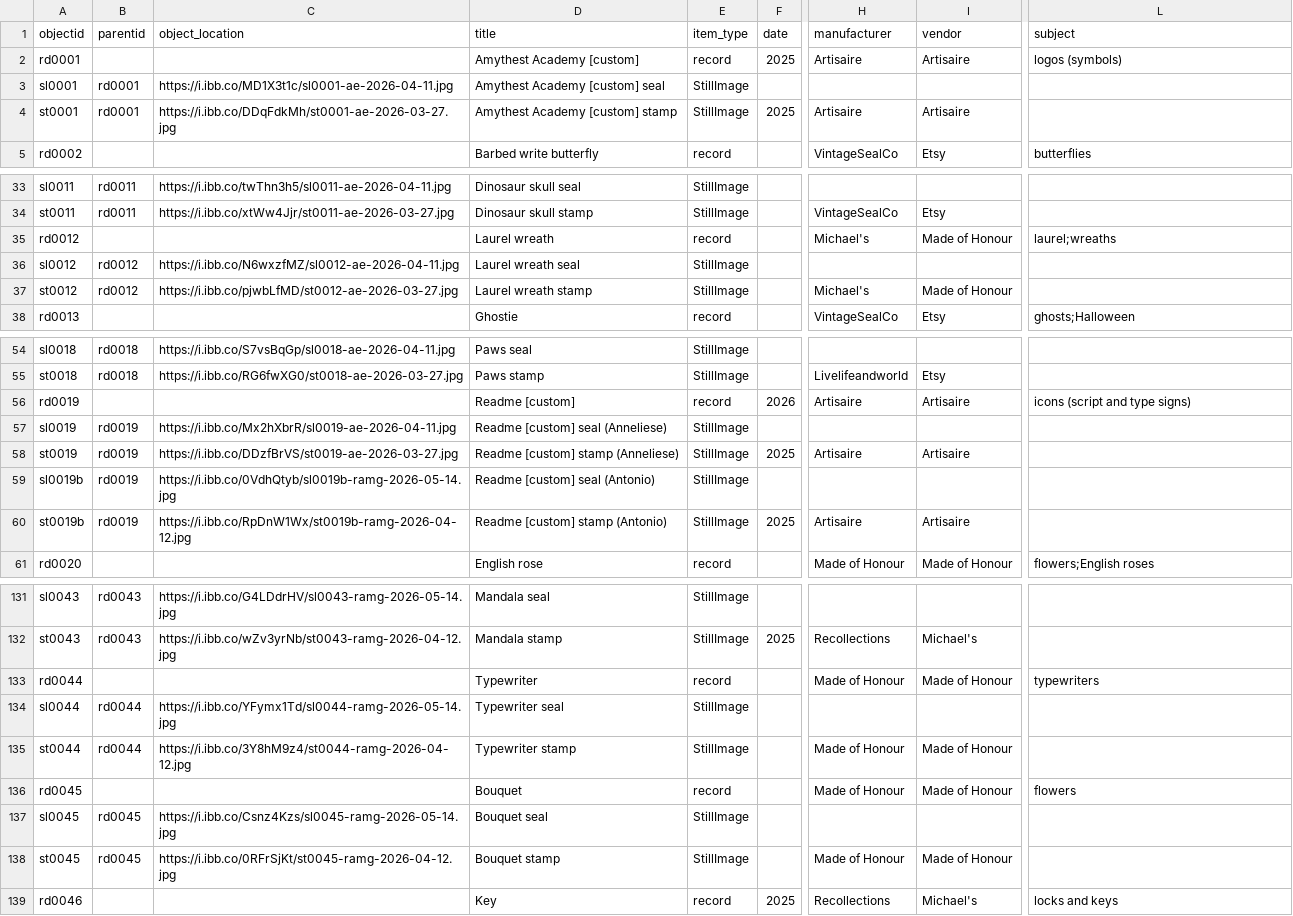
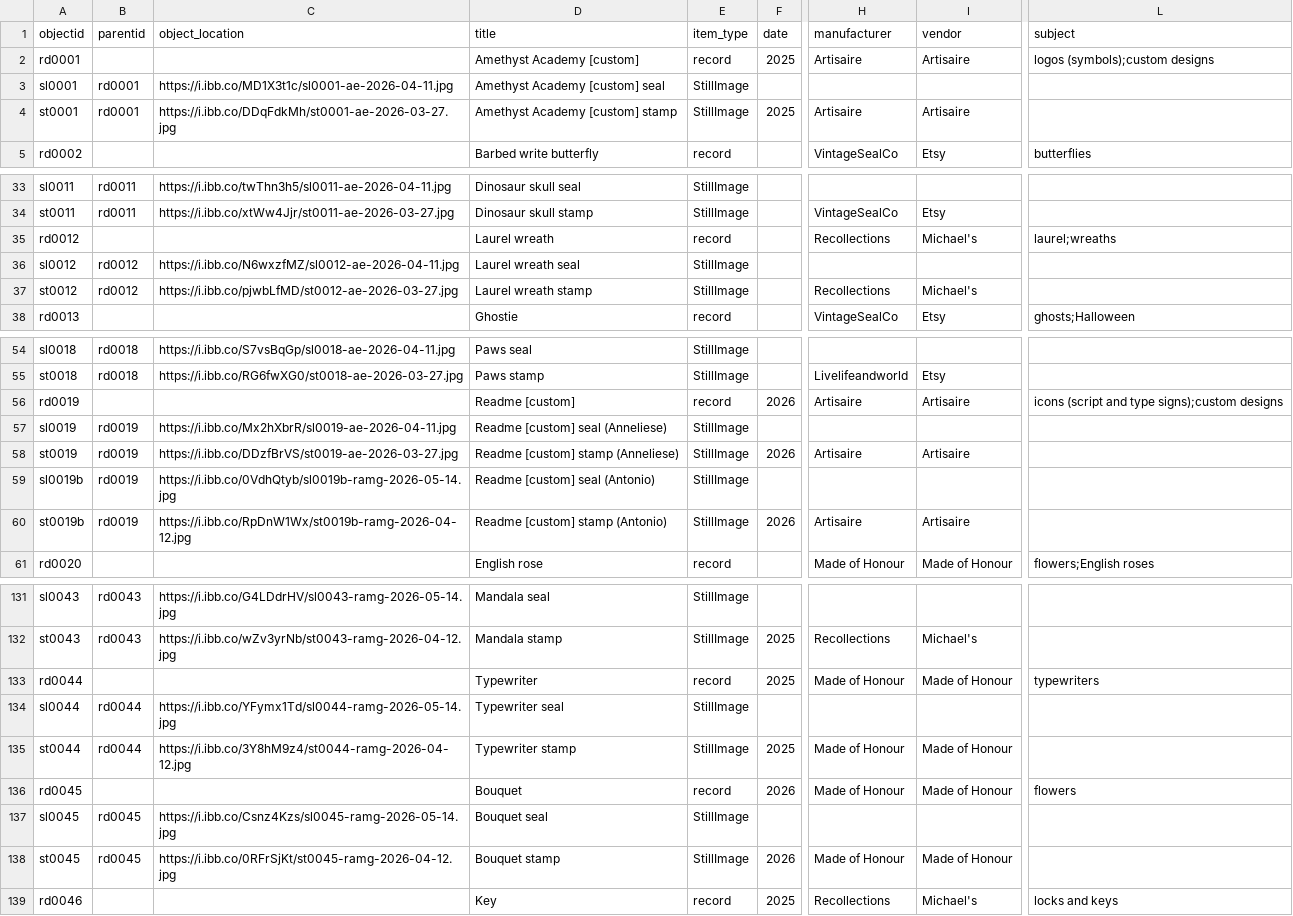
Before and after one commit to r-antoniomg/shared-crafting-inventory, a CSV file: _data/shared_crafting_inventory_v01.csv, drawn as a sheet; only a part is shown, gaps mark what is left out; the diff covers the shown part only; the diff names each change by its address in the sheet, - before the commit and + after, or states it on an @@ line.

Commit message:
Update shared_crafting_inventory_v01.csv
Update metadata fields.

```diff
--- a/_data/shared_crafting_inventory_v01.csv
+++ b/_data/shared_crafting_inventory_v01.csv
-D2 (title): Amythest Academy [custom]
+D2 (title): Amethyst Academy [custom]
-L2 (subject): logos (symbols)
+L2 (subject): logos (symbols);custom designs
-D3 (title): Amythest Academy [custom] seal
+D3 (title): Amethyst Academy [custom] seal
-D4 (title): Amythest Academy [custom] stamp
+D4 (title): Amethyst Academy [custom] stamp
-H35 (manufacturer): Michael's
+H35 (manufacturer): Recollections
-I35 (vendor): Made of Honour
+I35 (vendor): Michael's
-H37 (manufacturer): Michael's
+H37 (manufacturer): Recollections
-I37 (vendor): Made of Honour
+I37 (vendor): Michael's
-L56 (subject): icons (script and type signs)
+L56 (subject): icons (script and type signs);custom designs
-F58 (date): 2025
+F58 (date): 2026
-F60 (date): 2025
+F60 (date): 2026
-F133 (date): (empty)
+F133 (date): 2025
-F135 (date): (empty)
+F135 (date): 2025
-F136 (date): (empty)
+F136 (date): 2026
-F138 (date): (empty)
+F138 (date): 2026
```
Also changed, not shown: 3 edited cells elsewhere in this file.
